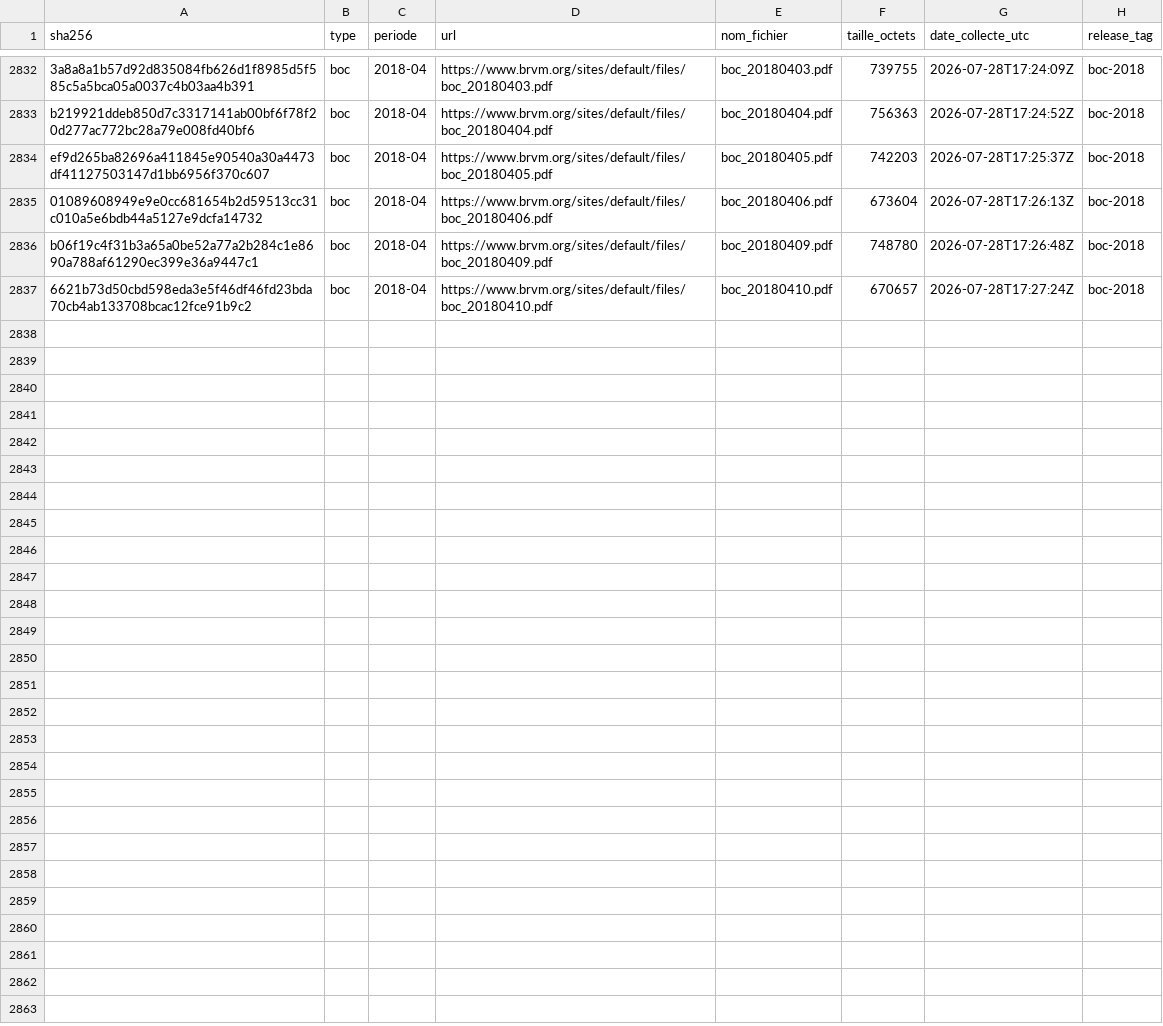
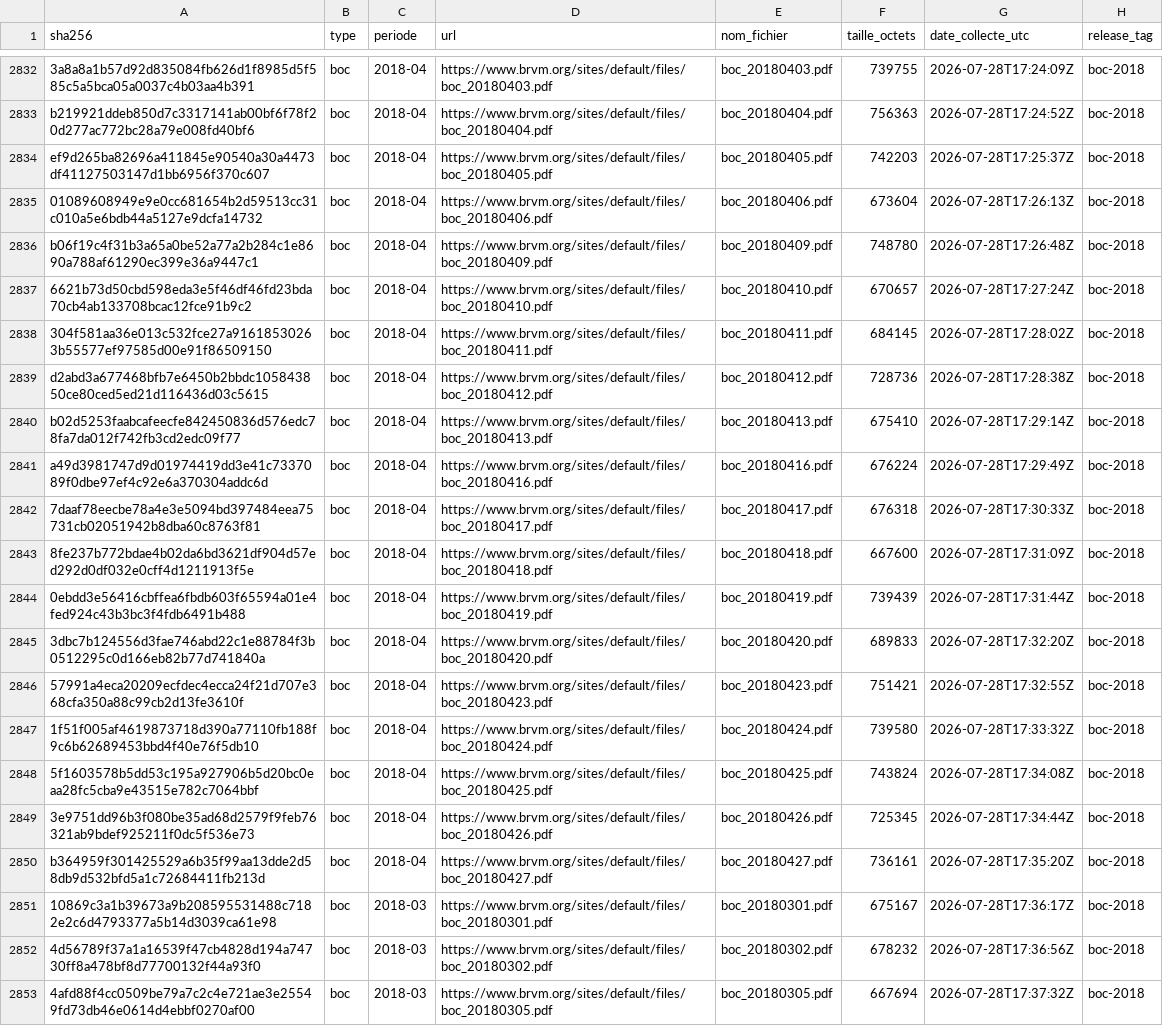
Before and after one commit to armelrosario-sys/brvm-data-pipeline, a CSV file: MANIFESTE.csv, drawn as a sheet; only a part is shown, gaps mark what is left out; the diff names each change by its address in the sheet, - before the commit and + after, or states it on an @@ line.

```diff
--- a/MANIFESTE.csv
+++ b/MANIFESTE.csv
+row 2838: 304f581aa36e013c532fce27a91618530263b55577ef97585d00e91f86509150 | boc | 2018-04 | https://www.brvm.org/sites/default/files/boc_20180411.pdf | boc_20180411.pdf | 684145 | 2026-07-28T17:28:02Z | boc-2018
+row 2839: d2abd3a677468bfb7e6450b2bbdc105843850ce80ced5ed21d116436d03c5615 | boc | 2018-04 | https://www.brvm.org/sites/default/files/boc_20180412.pdf | boc_20180412.pdf | 728736 | 2026-07-28T17:28:38Z | boc-2018
+row 2840: b02d5253faabcafeecfe842450836d576edc78fa7da012f742fb3cd2edc09f77 | boc | 2018-04 | https://www.brvm.org/sites/default/files/boc_20180413.pdf | boc_20180413.pdf | 675410 | 2026-07-28T17:29:14Z | boc-2018
+row 2841: a49d3981747d9d01974419dd3e41c7337089f0dbe97ef4c92e6a370304addc6d | boc | 2018-04 | https://www.brvm.org/sites/default/files/boc_20180416.pdf | boc_20180416.pdf | 676224 | 2026-07-28T17:29:49Z | boc-2018
+row 2842: 7daaf78eecbe78a4e3e5094bd397484eea75731cb02051942b8dba60c8763f81 | boc | 2018-04 | https://www.brvm.org/sites/default/files/boc_20180417.pdf | boc_20180417.pdf | 676318 | 2026-07-28T17:30:33Z | boc-2018
+row 2843: 8fe237b772bdae4b02da6bd3621df904d57ed292d0df032e0cff4d1211913f5e | boc | 2018-04 | https://www.brvm.org/sites/default/files/boc_20180418.pdf | boc_20180418.pdf | 667600 | 2026-07-28T17:31:09Z | boc-2018
+row 2844: 0ebdd3e56416cbffea6fbdb603f65594a01e4fed924c43b3bc3f4fdb6491b488 | boc | 2018-04 | https://www.brvm.org/sites/default/files/boc_20180419.pdf | boc_20180419.pdf | 739439 | 2026-07-28T17:31:44Z | boc-2018
+row 2845: 3dbc7b124556d3fae746abd22c1e88784f3b0512295c0d166eb82b77d741840a | boc | 2018-04 | https://www.brvm.org/sites/default/files/boc_20180420.pdf | boc_20180420.pdf | 689833 | 2026-07-28T17:32:20Z | boc-2018
+row 2846: 57991a4eca20209ecfdec4ecca24f21d707e368cfa350a88c99cb2d13fe3610f | boc | 2018-04 | https://www.brvm.org/sites/default/files/boc_20180423.pdf | boc_20180423.pdf | 751421 | 2026-07-28T17:32:55Z | boc-2018
+row 2847: 1f51f005af4619873718d390a77110fb188f9c6b62689453bbd4f40e76f5db10 | boc | 2018-04 | https://www.brvm.org/sites/default/files/boc_20180424.pdf | boc_20180424.pdf | 739580 | 2026-07-28T17:33:32Z | boc-2018
+row 2848: 5f1603578b5dd53c195a927906b5d20bc0eaa28fc5cba9e43515e782c7064bbf | boc | 2018-04 | https://www.brvm.org/sites/default/files/boc_20180425.pdf | boc_20180425.pdf | 743824 | 2026-07-28T17:34:08Z | boc-2018
+row 2849: 3e9751dd96b3f080be35ad68d2579f9feb76321ab9bdef925211f0dc5f536e73 | boc | 2018-04 | https://www.brvm.org/sites/default/files/boc_20180426.pdf | boc_20180426.pdf | 725345 | 2026-07-28T17:34:44Z | boc-2018
+row 2850: b364959f301425529a6b35f99aa13dde2d58db9d532bfd5a1c72684411fb213d | boc | 2018-04 | https://www.brvm.org/sites/default/files/boc_20180427.pdf | boc_20180427.pdf | 736161 | 2026-07-28T17:35:20Z | boc-2018
+row 2851: 10869c3a1b39673a9b208595531488c7182e2c6d4793377a5b14d3039ca61e98 | boc | 2018-03 | https://www.brvm.org/sites/default/files/boc_20180301.pdf | boc_20180301.pdf | 675167 | 2026-07-28T17:36:17Z | boc-2018
+row 2852: 4d56789f37a1a16539f47cb4828d194a74730ff8a478bf8d77700132f44a93f0 | boc | 2018-03 | https://www.brvm.org/sites/default/files/boc_20180302.pdf | boc_20180302.pdf | 678232 | 2026-07-28T17:36:56Z | boc-2018
+row 2853: 4afd88f4cc0509be79a7c2c4e721ae3e25549fd73db46e0614d4ebbf0270af00 | boc | 2018-03 | https://www.brvm.org/sites/default/files/boc_20180305.pdf | boc_20180305.pdf | 667694 | 2026-07-28T17:37:32Z | boc-2018
```
Also changed, not shown: 3 other files.
